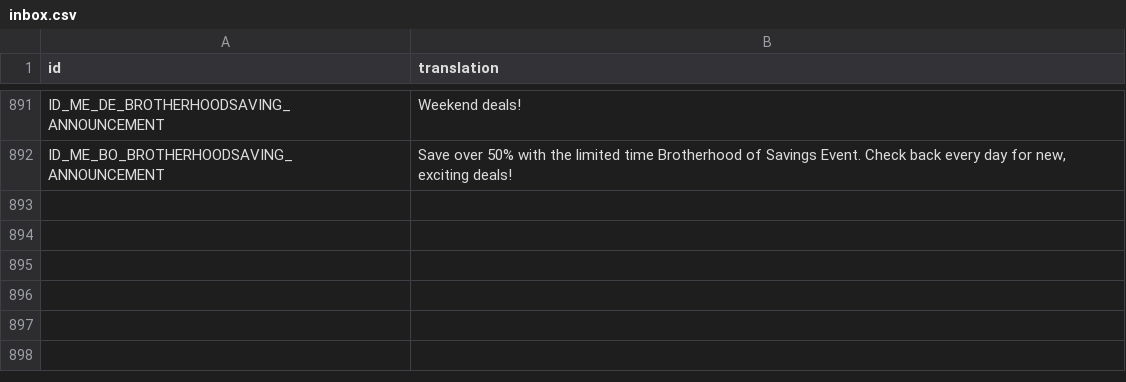
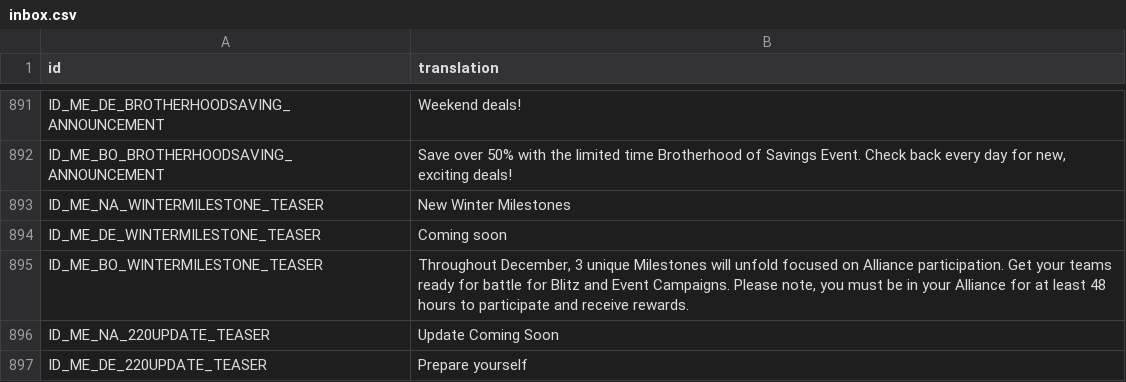
Before and after one commit to knight2269/msf, a CSV file: Config/m3localization/inbox.csv, drawn as a sheet; only a part is shown, gaps mark what is left out; the diff covers the shown part only; the diff names each change by its address in the sheet, - before the commit and + after, or states it on an @@ line.

```diff
--- a/Config/m3localization/inbox.csv
+++ b/Config/m3localization/inbox.csv
+row 893: ID_ME_NA_WINTERMILESTONE_TEASER | New Winter Milestones
+row 894: ID_ME_DE_WINTERMILESTONE_TEASER | Coming soon
+row 895: ID_ME_BO_WINTERMILESTONE_TEASER | Throughout December, 3 unique Milestones will unfold focused on Alliance participation. Get your teams ready for battle for Blitz and Event Campaigns. Please note, you must be in your Alliance for at least 48 hours to participate and receive rewards.
+row 896: ID_ME_NA_220UPDATE_TEASER | Update Coming Soon
+row 897: ID_ME_DE_220UPDATE_TEASER | Prepare yourself
```
Also changed, not shown: 4 added rows elsewhere in this file, Config/m3localization/dailies.csv, Config/m3localization/quests.csv, 13 other files.
